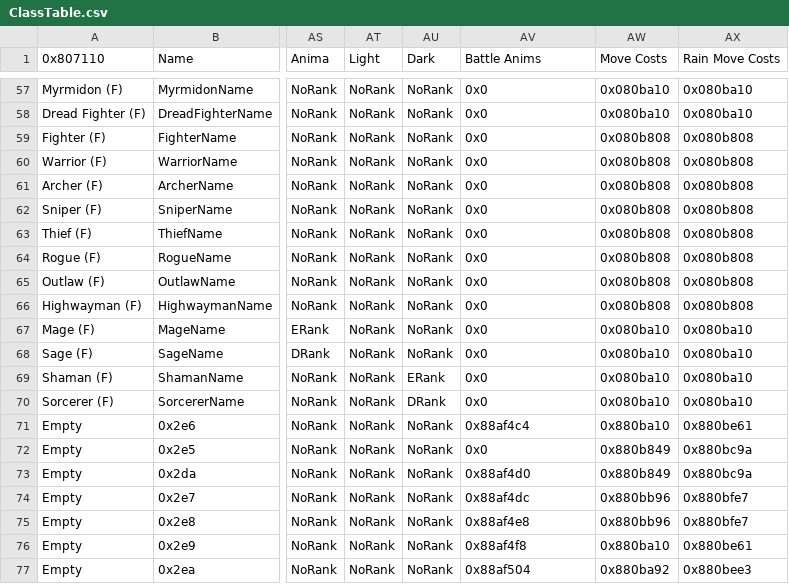
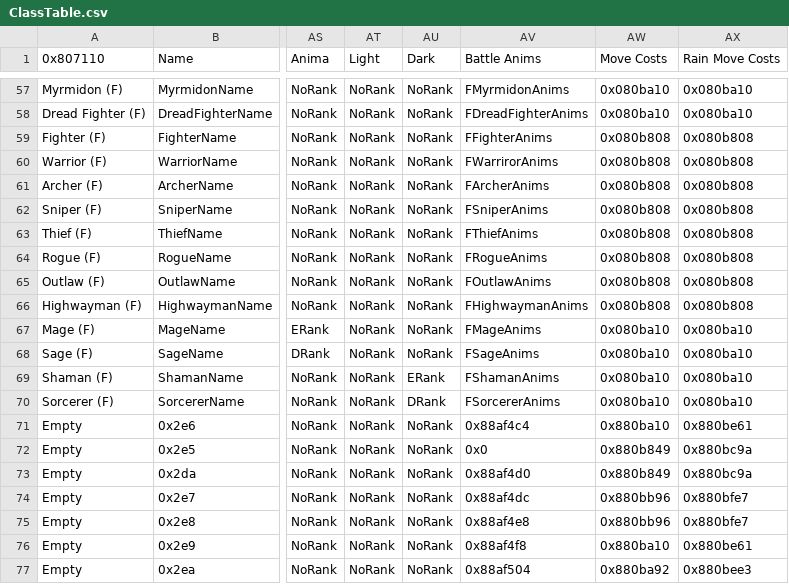
Before and after one commit to TDAWS-MP132/Dracor-Saga-Buildfile, a CSV file: Tables/NightmareModules/CharactersClasses/ClassTable.csv, drawn as a sheet; only a part is shown, gaps mark what is left out; the diff covers the shown part only; the diff names each change by its address in the sheet, - before the commit and + after, or states it on an @@ line.

```diff
--- a/Tables/NightmareModules/CharactersClasses/ClassTable.csv
+++ b/Tables/NightmareModules/CharactersClasses/ClassTable.csv
-AV57 (Battle Anims): 0x0
+AV57 (Battle Anims): FMyrmidonAnims
-AV58 (Battle Anims): 0x0
+AV58 (Battle Anims): FDreadFighterAnims
-AV59 (Battle Anims): 0x0
+AV59 (Battle Anims): FFighterAnims
-AV60 (Battle Anims): 0x0
+AV60 (Battle Anims): FWarrirorAnims
-AV61 (Battle Anims): 0x0
+AV61 (Battle Anims): FArcherAnims
-AV62 (Battle Anims): 0x0
+AV62 (Battle Anims): FSniperAnims
-AV63 (Battle Anims): 0x0
+AV63 (Battle Anims): FThiefAnims
-AV64 (Battle Anims): 0x0
+AV64 (Battle Anims): FRogueAnims
-AV65 (Battle Anims): 0x0
+AV65 (Battle Anims): FOutlawAnims
-AV66 (Battle Anims): 0x0
+AV66 (Battle Anims): FHighwaymanAnims
-AV67 (Battle Anims): 0x0
+AV67 (Battle Anims): FMageAnims
-AV68 (Battle Anims): 0x0
+AV68 (Battle Anims): FSageAnims
-AV69 (Battle Anims): 0x0
+AV69 (Battle Anims): FShamanAnims
-AV70 (Battle Anims): 0x0
+AV70 (Battle Anims): FSorcererAnims
```
Also changed, not shown: 53 edited cells elsewhere in this file.
